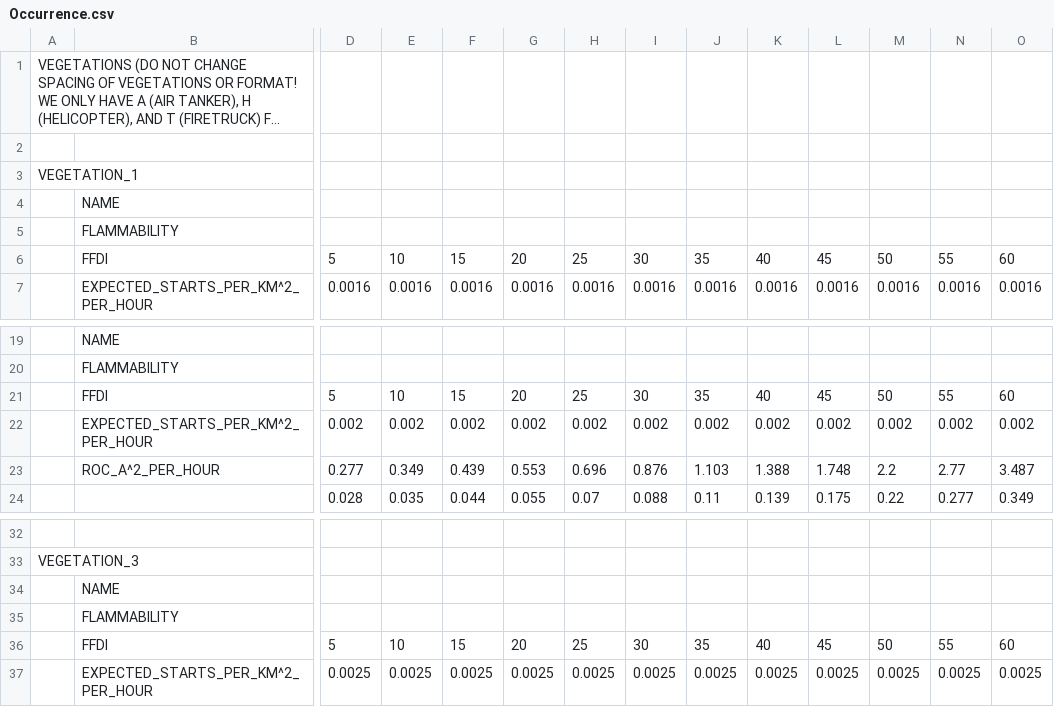
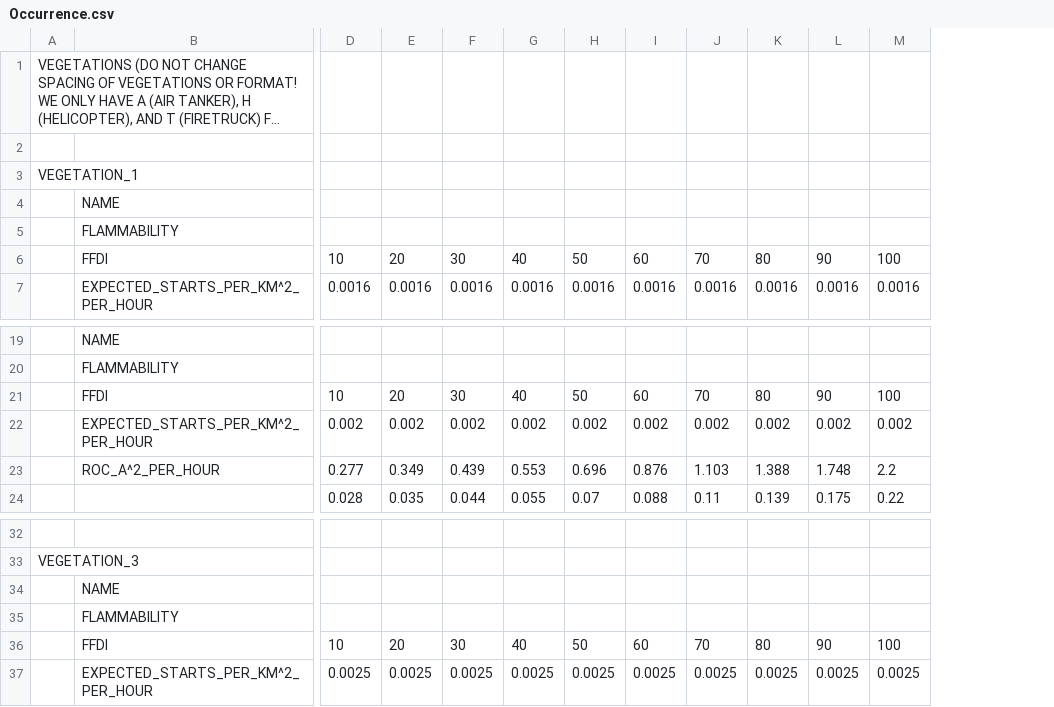
Before and after one commit to nicholasjdavey/Wildfire, a CSV file: Experiments/Input_Data/Regions/Region_1/Probabilities/Occurrence.csv, drawn as a sheet; only a part is shown, gaps mark what is left out; long unchanged cells end in …; removed rows and columns are numbered as before the commit, all else as after; rows hold the shown columns only; the diff names each change by its address in the sheet, - before the commit and + after, or states it on an @@ line.

```diff
--- a/Experiments/Input_Data/Regions/Region_1/Probabilities/Occurrence.csv
+++ b/Experiments/Input_Data/Regions/Region_1/Probabilities/Occurrence.csv
-column N, row 7: 0.0016; rows 22-24: 0.002 | 2.77 | 0.277; row 37: 0.0025
-column O, row 7: 0.0016; rows 22-24: 0.002 | 3.487 | 0.349; row 37: 0.0025
-row 6:  | FFDI | 5 | 10 | 15 | 20 | 25 | 30 | 35 | 40 | 45 | 50 | 55 | 60
+row 6:  | FFDI | 10 | 20 | 30 | 40 | 50 | 60 | 70 | 80 | 90 | 100
-row 21:  | FFDI | 5 | 10 | 15 | 20 | 25 | 30 | 35 | 40 | 45 | 50 | 55 | 60
+row 21:  | FFDI | 10 | 20 | 30 | 40 | 50 | 60 | 70 | 80 | 90 | 100
-row 36:  | FFDI | 5 | 10 | 15 | 20 | 25 | 30 | 35 | 40 | 45 | 50 | 55 | 60
+row 36:  | FFDI | 10 | 20 | 30 | 40 | 50 | 60 | 70 | 80 | 90 | 100
```
Also changed, not shown: 5 other files.
